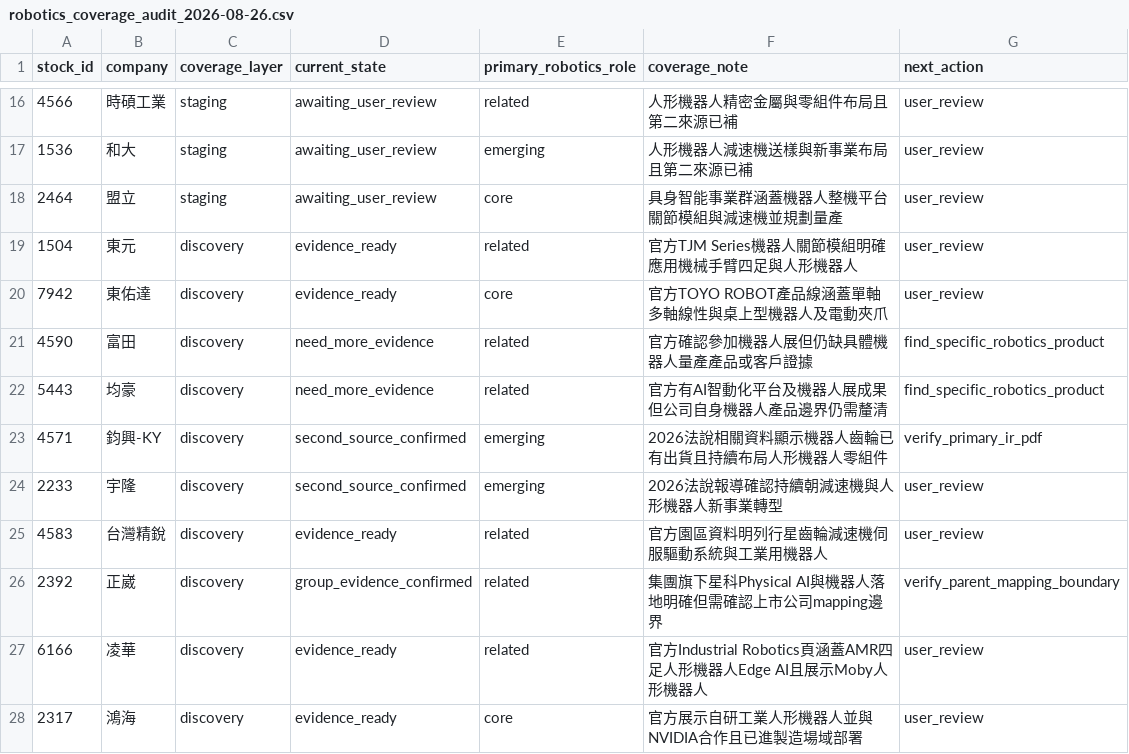
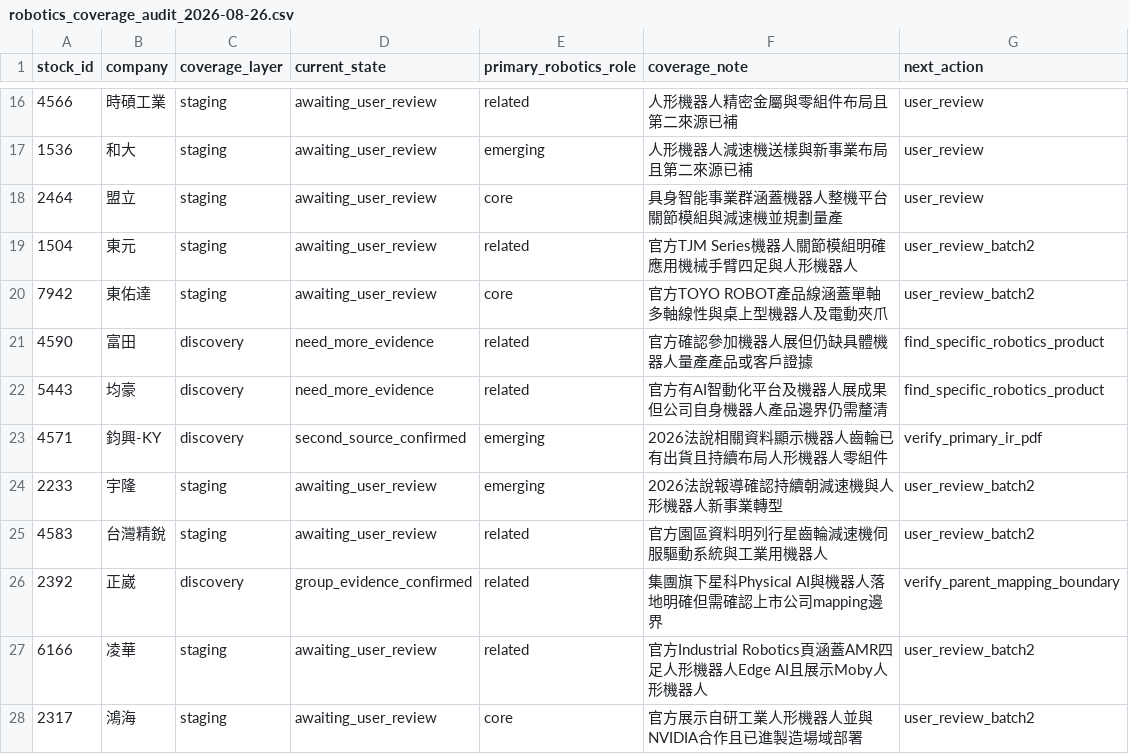
Before and after one commit to andryhappy0507-jpg/tw-stock-sector-radar, a CSV file: data/research/robotics_coverage_audit_2026-08-26.csv, drawn as a sheet; only a part is shown, gaps mark what is left out.

Commit message:
research: move robotics evidence-ready names to review batch 2

```diff
--- a/data/research/robotics_coverage_audit_2026-08-26.csv
+++ b/data/research/robotics_coverage_audit_2026-08-26.csv
@@ -18,4 +18,4 @@ stock_id,company,coverage_layer,current_state,primary_robotics_role,coverage_not
 2464,盟立,staging,awaiting_user_review,core,具身智能事業群涵蓋機器人整機平台關節模組與減速機並規劃量產,user_review
-1504,東元,discovery,evidence_ready,related,官方TJM Series機器人關節模組明確應用機械手臂四足與人形機器人,user_review
-7942,東佑達,discovery,evidence_ready,core,官方TOYO ROBOT產品線涵蓋單軸多軸線性與桌上型機器人及電動夾爪,user_review
+1504,東元,staging,awaiting_user_review,related,官方TJM Series機器人關節模組明確應用機械手臂四足與人形機器人,user_review_batch2
+7942,東佑達,staging,awaiting_user_review,core,官方TOYO ROBOT產品線涵蓋單軸多軸線性與桌上型機器人及電動夾爪,user_review_batch2
 4590,富田,discovery,need_more_evidence,related,官方確認參加機器人展但仍缺具體機器人量產產品或客戶證據,find_specific_robotics_product
@@ -23,6 +23,6 @@ stock_id,company,coverage_layer,current_state,primary_robotics_role,coverage_not
 4571,鈞興-KY,discovery,second_source_confirmed,emerging,2026法說相關資料顯示機器人齒輪已有出貨且持續布局人形機器人零組件,verify_primary_ir_pdf
-2233,宇隆,discovery,second_source_confirmed,emerging,2026法說報導確認持續朝減速機與人形機器人新事業轉型,user_review
-4583,台灣精銳,discovery,evidence_ready,related,官方園區資料明列行星齒輪減速機伺服驅動系統與工業用機器人,user_review
+2233,宇隆,staging,awaiting_user_review,emerging,2026法說報導確認持續朝減速機與人形機器人新事業轉型,user_review_batch2
+4583,台灣精銳,staging,awaiting_user_review,related,官方園區資料明列行星齒輪減速機伺服驅動系統與工業用機器人,user_review_batch2
 2392,正崴,discovery,group_evidence_confirmed,related,集團旗下星科Physical AI與機器人落地明確但需確認上市公司mapping邊界,verify_parent_mapping_boundary
-6166,凌華,discovery,evidence_ready,related,官方Industrial Robotics頁涵蓋AMR四足人形機器人Edge AI且展示Moby人形機器人,user_review
-2317,鴻海,discovery,evidence_ready,core,官方展示自研工業人形機器人並與NVIDIA合作且已進製造場域部署,user_review
+6166,凌華,staging,awaiting_user_review,related,官方Industrial Robotics頁涵蓋AMR四足人形機器人Edge AI且展示Moby人形機器人,user_review_batch2
+2317,鴻海,staging,awaiting_user_review,core,官方展示自研工業人形機器人並與NVIDIA合作且已進製造場域部署,user_review_batch2
```
